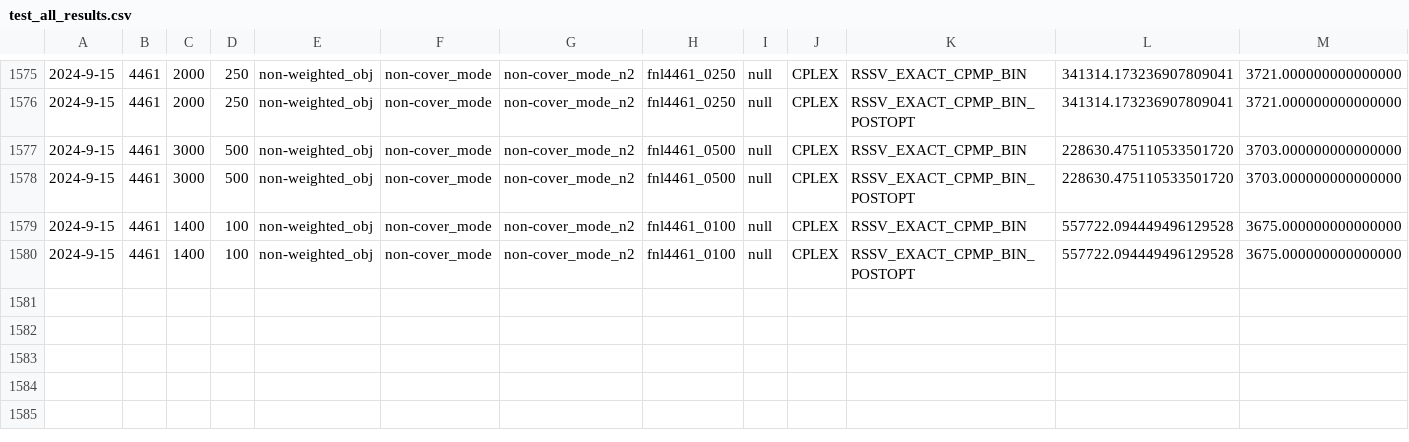
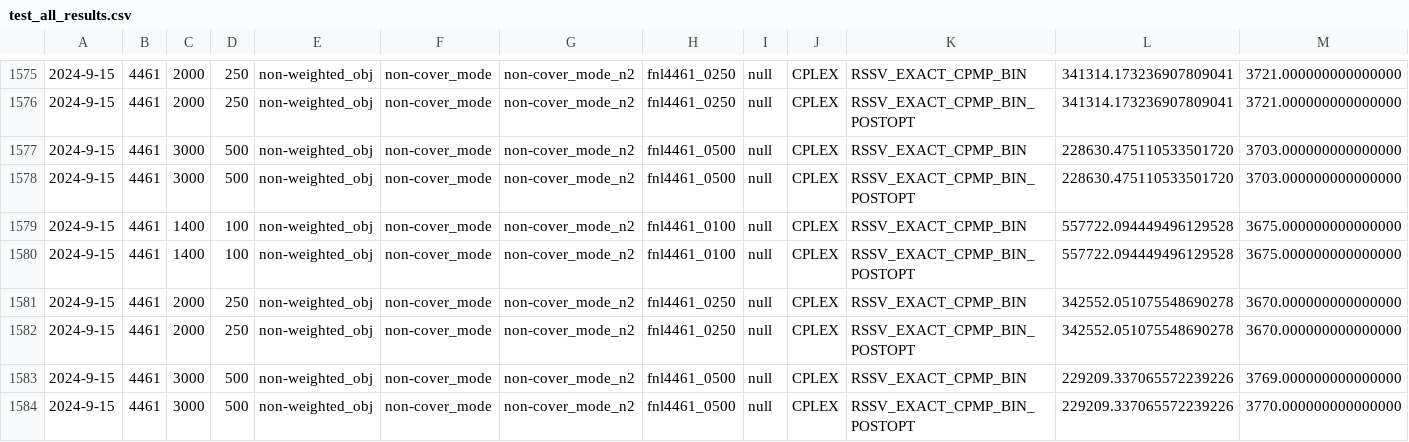
Before and after one commit to albuquef/PMPSolver, a CSV file: outputs/solutions/test_all_results.csv, drawn as a sheet; only a part is shown, gaps mark what is left out; rows hold the shown columns only; the diff names each change by its address in the sheet, - before the commit and + after, or states it on an @@ line.

```diff
--- a/outputs/solutions/test_all_results.csv
+++ b/outputs/solutions/test_all_results.csv
+row 1581: 2024-9-15 | 4461 | 2000 | 250 | non-weighted_obj | non-cover_mode | non-cover_mode_n2 | fnl4461_0250 | null | CPLEX | RSSV_EXACT_CPMP_BIN | 342552.051075548690278 | 3670.000000000000000
+row 1582: 2024-9-15 | 4461 | 2000 | 250 | non-weighted_obj | non-cover_mode | non-cover_mode_n2 | fnl4461_0250 | null | CPLEX | RSSV_EXACT_CPMP_BIN_POSTOPT | 342552.051075548690278 | 3670.000000000000000
+row 1583: 2024-9-15 | 4461 | 3000 | 500 | non-weighted_obj | non-cover_mode | non-cover_mode_n2 | fnl4461_0500 | null | CPLEX | RSSV_EXACT_CPMP_BIN | 229209.337065572239226 | 3769.000000000000000
+row 1584: 2024-9-15 | 4461 | 3000 | 500 | non-weighted_obj | non-cover_mode | non-cover_mode_n2 | fnl4461_0500 | null | CPLEX | RSSV_EXACT_CPMP_BIN_POSTOPT | 229209.337065572239226 | 3770.000000000000000
```
Also changed, not shown: outputs/reports/gap_Bin_service_fnl4461_0250_p_250_RSSV_EXACT_CPMP_BIN.csv, outputs/reports/gap_Bin_service_fnl4461_0500_p_500_RSSV_EXACT_CPMP_BIN.csv, 1 other file.
